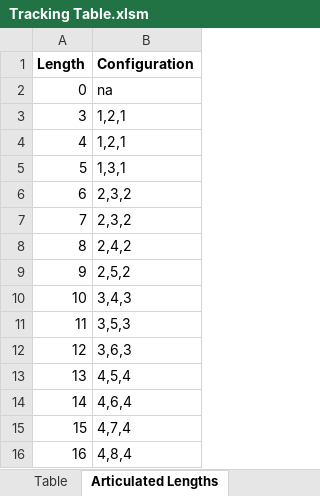
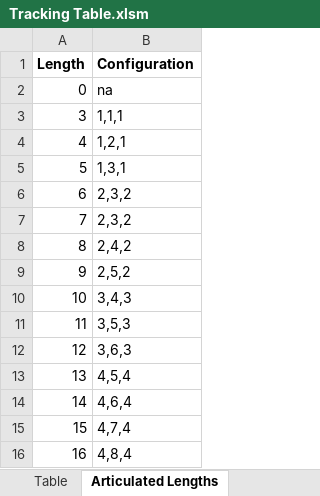
Before and after one commit to mattkimber/timberwolfs_trains, an Excel workbook: Tracking Table.xlsm, sheet Articulated Lengths, drawn as a sheet; values as stored, in another font and other column widths than the file's, no borders; the diff names each change by its address in the sheet, - before the commit and + after, or states it on an @@ line.

```diff
--- a/Tracking Table.xlsm (sheet Articulated Lengths)
+++ b/Tracking Table.xlsm (sheet Articulated Lengths)
-B3 (Configuration): 1,2,1
+B3 (Configuration): 1,1,1
```
Also changed, not shown: sheet Table, formulas that keep their value, 17 other files.
